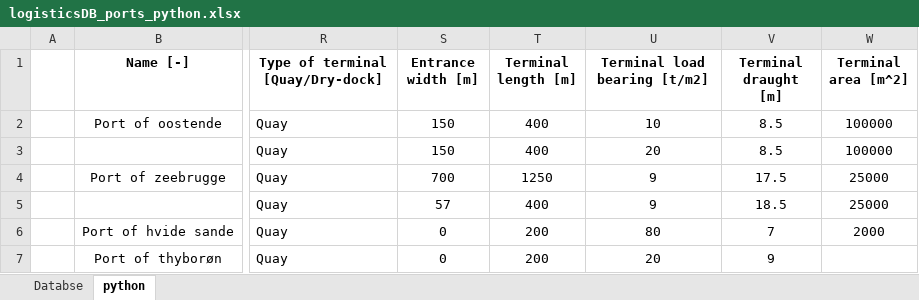
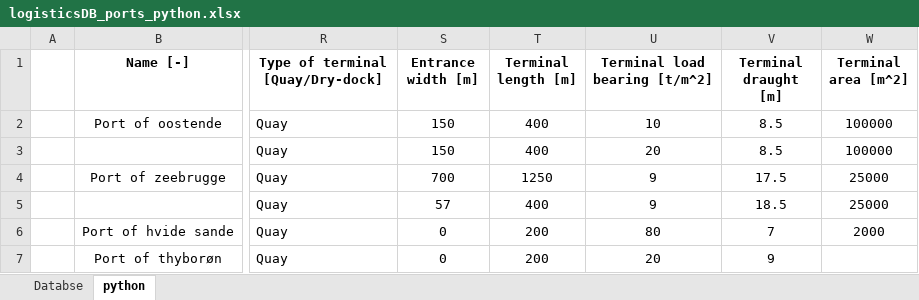
Before and after one commit to PauloCh/DTOcean-WP5, an Excel workbook: src/databases/logisticsDB_ports_python.xlsx, sheet python, drawn as a sheet; only a part is shown, gaps mark what is left out; values as stored, in another font and other column widths than the file's, no borders; the diff names each change by its address in the sheet, - before the commit and + after, or states it on an @@ line.

```diff
--- a/src/databases/logisticsDB_ports_python.xlsx (sheet python)
+++ b/src/databases/logisticsDB_ports_python.xlsx (sheet python)
-U1: Terminal load bearing [t/m2]
+U1: Terminal load bearing [t/m^2]
```
Also changed, not shown: src/databases/logisticsDB_vessel_python.xlsx, src/databases/outputs_MF.xlsx, 4 other files.
